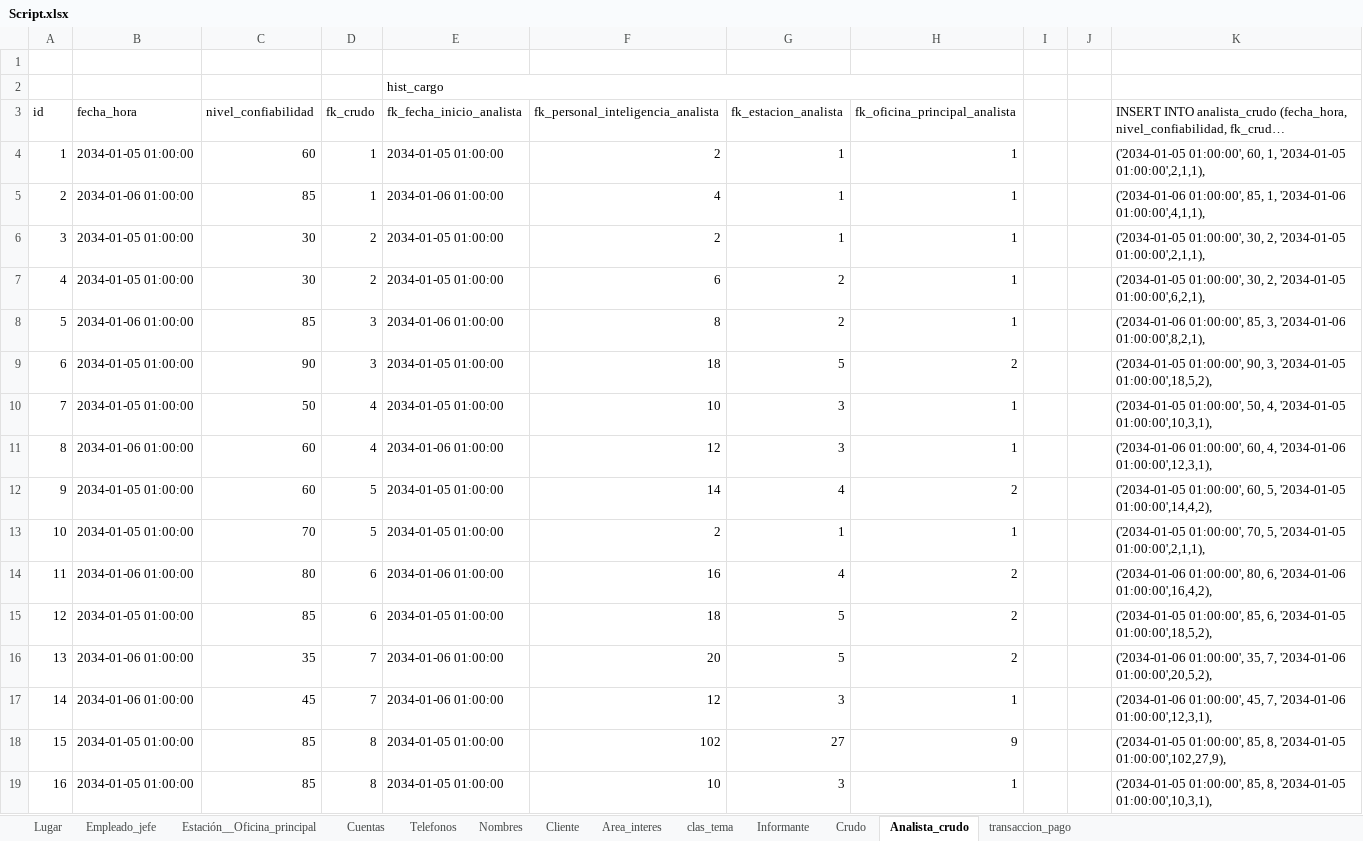
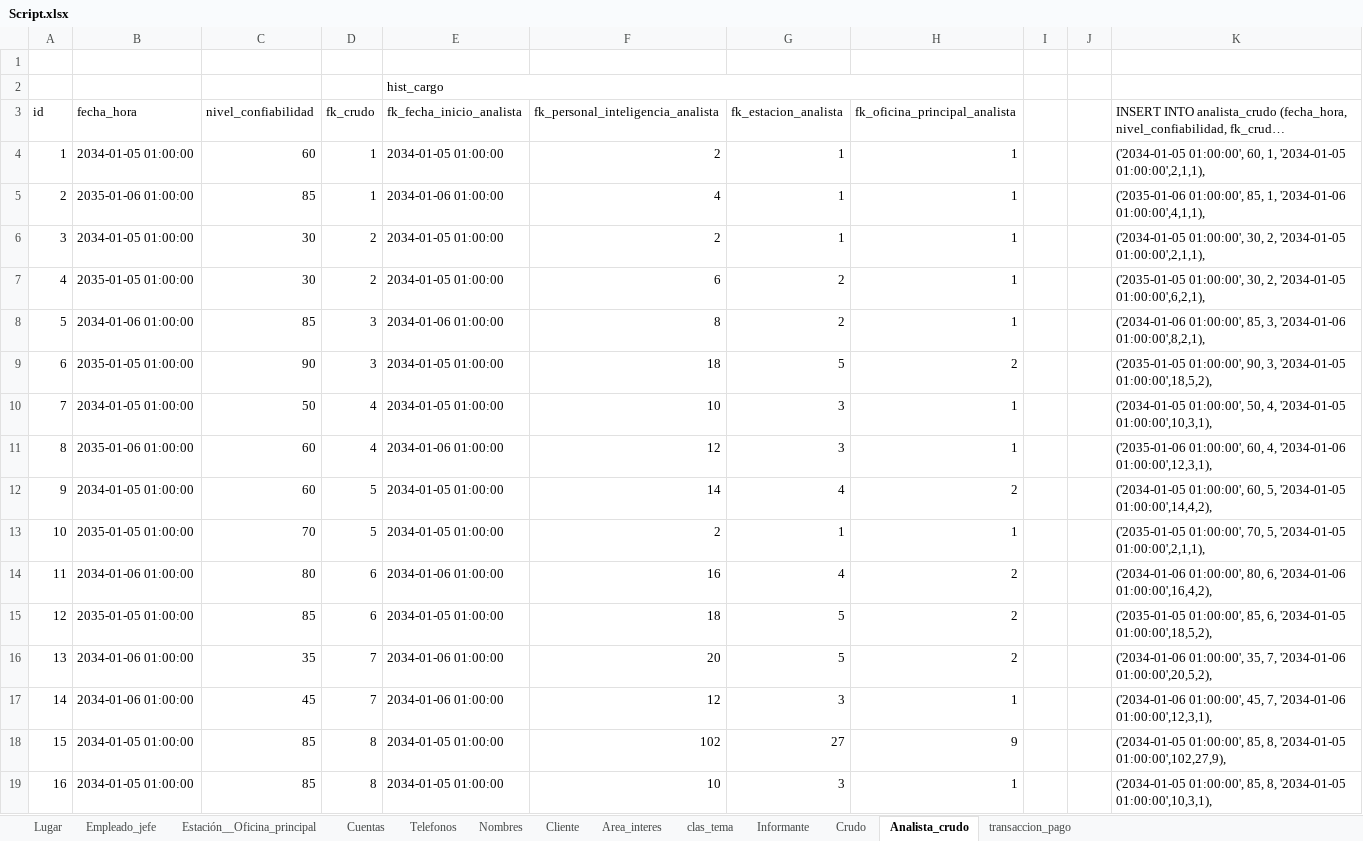
Before and after one commit to abadillo/bases-dos, an Excel workbook: scripts/Script.xlsx, sheet Analista_crudo, drawn as a sheet; only a part is shown; long unchanged cells end in …; values as stored, in another font and other column widths than the file's, no cell formats; the diff covers the shown part only; the diff names each change by its address in the sheet, - before the commit and + after, or states it on an @@ line.

Commit message:
Crudos fianlllll

```diff
--- a/scripts/Script.xlsx (sheet Analista_crudo)
+++ b/scripts/Script.xlsx (sheet Analista_crudo)
-B5 (fecha_hora): 2034-01-06 01:00:00
+B5 (fecha_hora): 2035-01-06 01:00:00
-K5: ('2034-01-06 01:00:00', 85,…
+K5: ('2035-01-06 01:00:00', 85,…
-B7 (fecha_hora): 2034-01-05 01:00:00
+B7 (fecha_hora): 2035-01-05 01:00:00
-K7: ('2034-01-05 01:00:00', 30,…
+K7: ('2035-01-05 01:00:00', 30,…
-B9 (fecha_hora): 2034-01-05 01:00:00
+B9 (fecha_hora): 2035-01-05 01:00:00
-K9: ('2034-01-05 01:00:00', 90,…
+K9: ('2035-01-05 01:00:00', 90,…
-B11 (fecha_hora): 2034-01-06 01:00:00
+B11 (fecha_hora): 2035-01-06 01:00:00
-K11: ('2034-01-06 01:00:00', 60,…
+K11: ('2035-01-06 01:00:00', 60,…
-B13 (fecha_hora): 2034-01-05 01:00:00
+B13 (fecha_hora): 2035-01-05 01:00:00
-K13: ('2034-01-05 01:00:00', 70,…
+K13: ('2035-01-05 01:00:00', 70,…
-B15 (fecha_hora): 2034-01-05 01:00:00
+B15 (fecha_hora): 2035-01-05 01:00:00
-K15: ('2034-01-05 01:00:00', 85,…
+K15: ('2035-01-05 01:00:00', 85,…
```
Also changed, not shown: 40 edited cells elsewhere in this sheet, sheet Crudo, cell formats, 1 other file.
